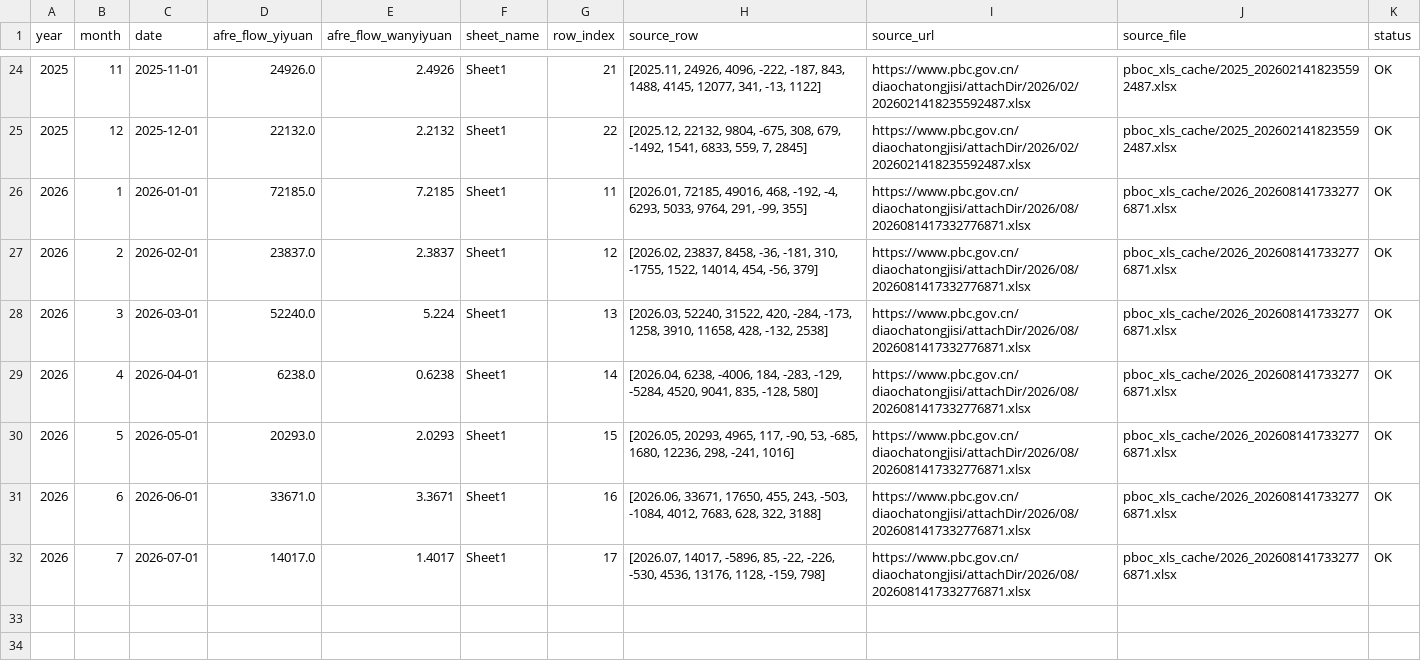
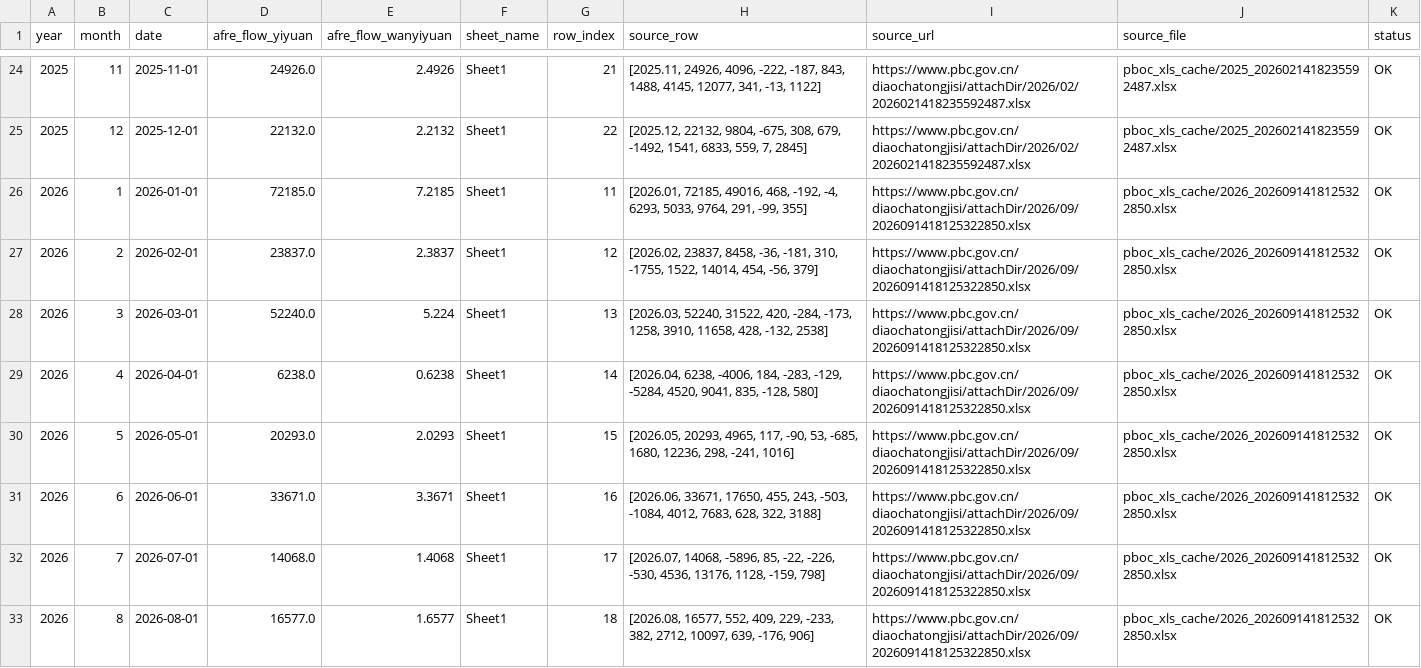
Before and after one commit to daoshihaideba/dposit_market_ratio, a CSV file: pboc_social_financing_flow.csv, drawn as a sheet; only a part is shown, gaps mark what is left out.

```diff
--- a/pboc_social_financing_flow.csv
+++ b/pboc_social_financing_flow.csv
@@ -25,8 +25,9 @@
 2025,12,2025-12-01,22132.0,2.2132,Sheet1,22,"[2025.12, 22132, 9804, -675, 308, 679, -1492, 1541, 6833, 559, 7, 2845]",https://www.pbc.gov.cn/diaochatongjisi/attachDir/2026/02/2026021418235592487.xlsx,pboc_xls_cache/2025_2026021418235592487.xlsx,OK
-2026,1,2026-01-01,72185.0,7.2185,Sheet1,11,"[2026.01, 72185, 49016, 468, -192, -4, 6293, 5033, 9764, 291, -99, 355]",https://www.pbc.gov.cn/diaochatongjisi/attachDir/2026/08/2026081417332776871.xlsx,pboc_xls_cache/2026_2026081417332776871.xlsx,OK
-2026,2,2026-02-01,23837.0,2.3837,Sheet1,12,"[2026.02, 23837, 8458, -36, -181, 310, -1755, 1522, 14014, 454, -56, 379]",https://www.pbc.gov.cn/diaochatongjisi/attachDir/2026/08/2026081417332776871.xlsx,pboc_xls_cache/2026_2026081417332776871.xlsx,OK
-2026,3,2026-03-01,52240.0,5.224,Sheet1,13,"[2026.03, 52240, 31522, 420, -284, -173, 1258, 3910, 11658, 428, -132, 2538]",https://www.pbc.gov.cn/diaochatongjisi/attachDir/2026/08/2026081417332776871.xlsx,pboc_xls_cache/2026_2026081417332776871.xlsx,OK
-2026,4,2026-04-01,6238.0,0.6238,Sheet1,14,"[2026.04, 6238, -4006, 184, -283, -129, -5284, 4520, 9041, 835, -128, 580]",https://www.pbc.gov.cn/diaochatongjisi/attachDir/2026/08/2026081417332776871.xlsx,pboc_xls_cache/2026_2026081417332776871.xlsx,OK
-2026,5,2026-05-01,20293.0,2.0293,Sheet1,15,"[2026.05, 20293, 4965, 117, -90, 53, -685, 1680, 12236, 298, -241, 1016]",https://www.pbc.gov.cn/diaochatongjisi/attachDir/2026/08/2026081417332776871.xlsx,pboc_xls_cache/2026_2026081417332776871.xlsx,OK
-2026,6,2026-06-01,33671.0,3.3671,Sheet1,16,"[2026.06, 33671, 17650, 455, 243, -503, -1084, 4012, 7683, 628, 322, 3188]",https://www.pbc.gov.cn/diaochatongjisi/attachDir/2026/08/2026081417332776871.xlsx,pboc_xls_cache/2026_2026081417332776871.xlsx,OK
-2026,7,2026-07-01,14017.0,1.4017,Sheet1,17,"[2026.07, 14017, -5896, 85, -22, -226, -530, 4536, 13176, 1128, -159, 798]",https://www.pbc.gov.cn/diaochatongjisi/attachDir/2026/08/2026081417332776871.xlsx,pboc_xls_cache/2026_2026081417332776871.xlsx,OK
+2026,1,2026-01-01,72185.0,7.2185,Sheet1,11,"[2026.01, 72185, 49016, 468, -192, -4, 6293, 5033, 9764, 291, -99, 355]",https://www.pbc.gov.cn/diaochatongjisi/attachDir/2026/09/2026091418125322850.xlsx,pboc_xls_cache/2026_2026091418125322850.xlsx,OK
+2026,2,2026-02-01,23837.0,2.3837,Sheet1,12,"[2026.02, 23837, 8458, -36, -181, 310, -1755, 1522, 14014, 454, -56, 379]",https://www.pbc.gov.cn/diaochatongjisi/attachDir/2026/09/2026091418125322850.xlsx,pboc_xls_cache/2026_2026091418125322850.xlsx,OK
+2026,3,2026-03-01,52240.0,5.224,Sheet1,13,"[2026.03, 52240, 31522, 420, -284, -173, 1258, 3910, 11658, 428, -132, 2538]",https://www.pbc.gov.cn/diaochatongjisi/attachDir/2026/09/2026091418125322850.xlsx,pboc_xls_cache/2026_2026091418125322850.xlsx,OK
+2026,4,2026-04-01,6238.0,0.6238,Sheet1,14,"[2026.04, 6238, -4006, 184, -283, -129, -5284, 4520, 9041, 835, -128, 580]",https://www.pbc.gov.cn/diaochatongjisi/attachDir/2026/09/2026091418125322850.xlsx,pboc_xls_cache/2026_2026091418125322850.xlsx,OK
+2026,5,2026-05-01,20293.0,2.0293,Sheet1,15,"[2026.05, 20293, 4965, 117, -90, 53, -685, 1680, 12236, 298, -241, 1016]",https://www.pbc.gov.cn/diaochatongjisi/attachDir/2026/09/2026091418125322850.xlsx,pboc_xls_cache/2026_2026091418125322850.xlsx,OK
+2026,6,2026-06-01,33671.0,3.3671,Sheet1,16,"[2026.06, 33671, 17650, 455, 243, -503, -1084, 4012, 7683, 628, 322, 3188]",https://www.pbc.gov.cn/diaochatongjisi/attachDir/2026/09/2026091418125322850.xlsx,pboc_xls_cache/2026_2026091418125322850.xlsx,OK
+2026,7,2026-07-01,14068.0,1.4068,Sheet1,17,"[2026.07, 14068, -5896, 85, -22, -226, -530, 4536, 13176, 1128, -159, 798]",https://www.pbc.gov.cn/diaochatongjisi/attachDir/2026/09/2026091418125322850.xlsx,pboc_xls_cache/2026_2026091418125322850.xlsx,OK
+2026,8,2026-08-01,16577.0,1.6577,Sheet1,18,"[2026.08, 16577, 552, 409, 229, -233, 382, 2712, 10097, 639, -176, 906]",https://www.pbc.gov.cn/diaochatongjisi/attachDir/2026/09/2026091418125322850.xlsx,pboc_xls_cache/2026_2026091418125322850.xlsx,OK
```
Also changed, not shown: deposit_market_ratio.csv, m1_m2_unified_gap_since_2025.csv, 6 other files.
